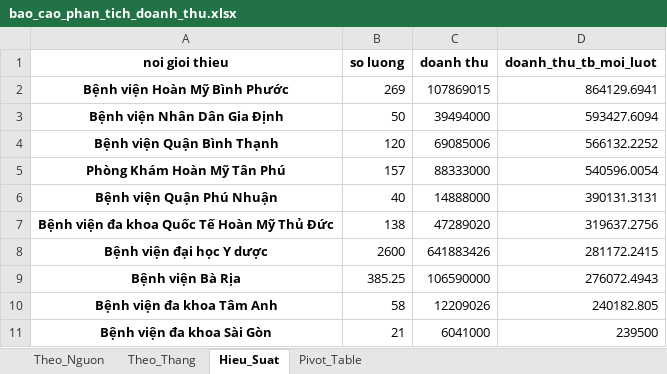
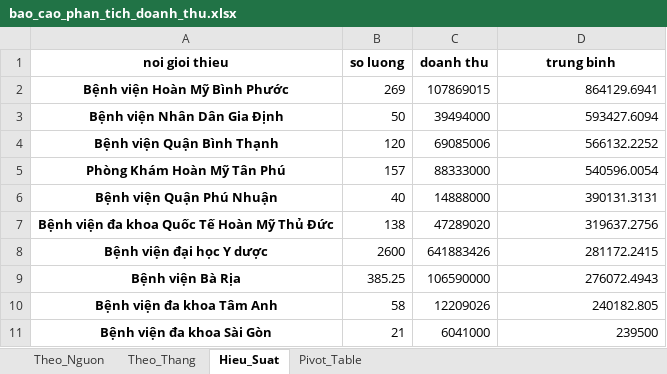
Before and after one commit to nguyendinhquocx/hmsg-doanh-thu-theo-nguon-gioi-thieu, an Excel workbook: bao_cao_phan_tich_doanh_thu.xlsx, sheet Hieu_Suat, drawn as a sheet; values as stored, in another font and other column widths than the file's, no borders; the diff names each change by its address in the sheet, - before the commit and + after, or states it on an @@ line.

```diff
--- a/bao_cao_phan_tich_doanh_thu.xlsx (sheet Hieu_Suat)
+++ b/bao_cao_phan_tich_doanh_thu.xlsx (sheet Hieu_Suat)
-D1: doanh_thu_tb_moi_luot
+D1: trung binh
```
Also changed, not shown: sheet Pivot_Table, 2 other files.
